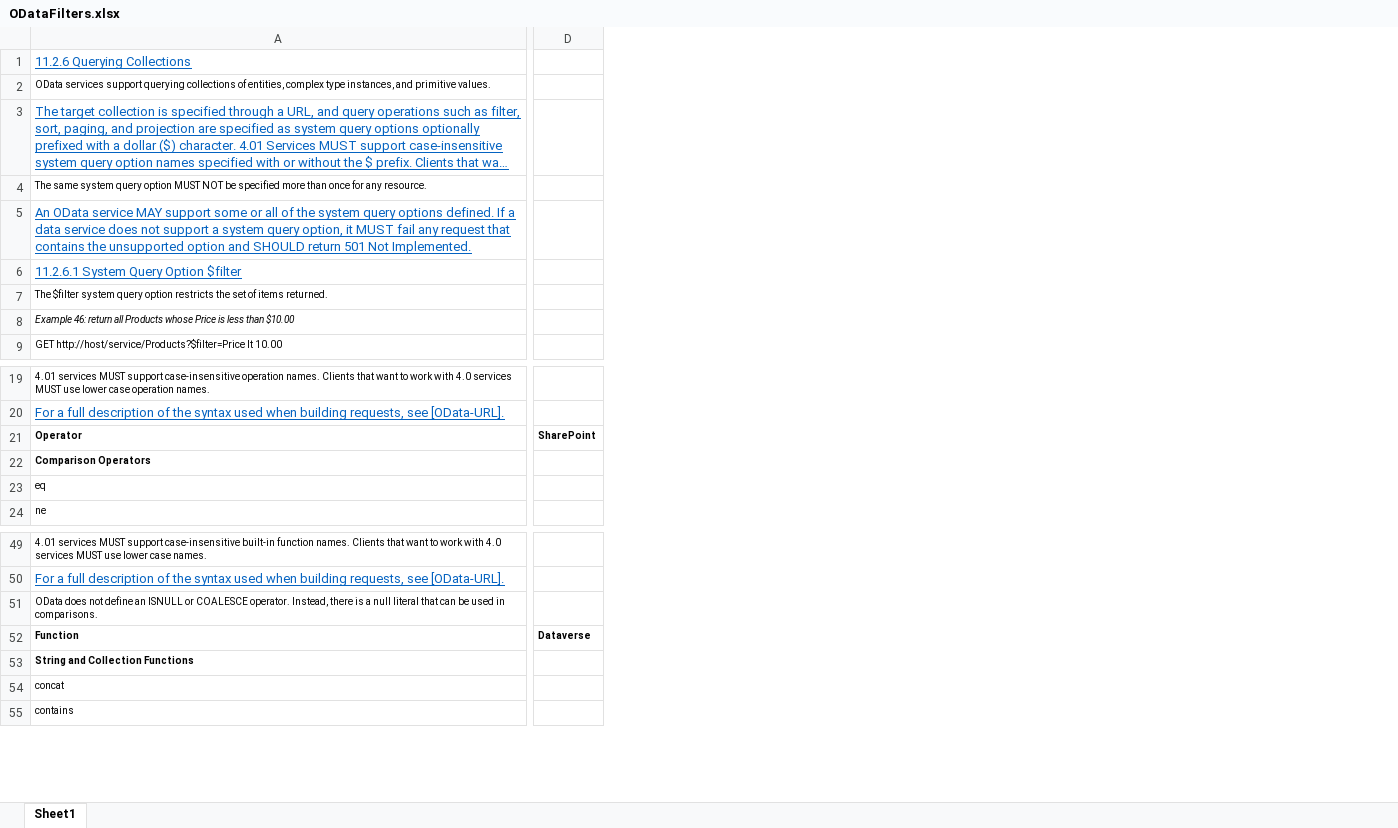
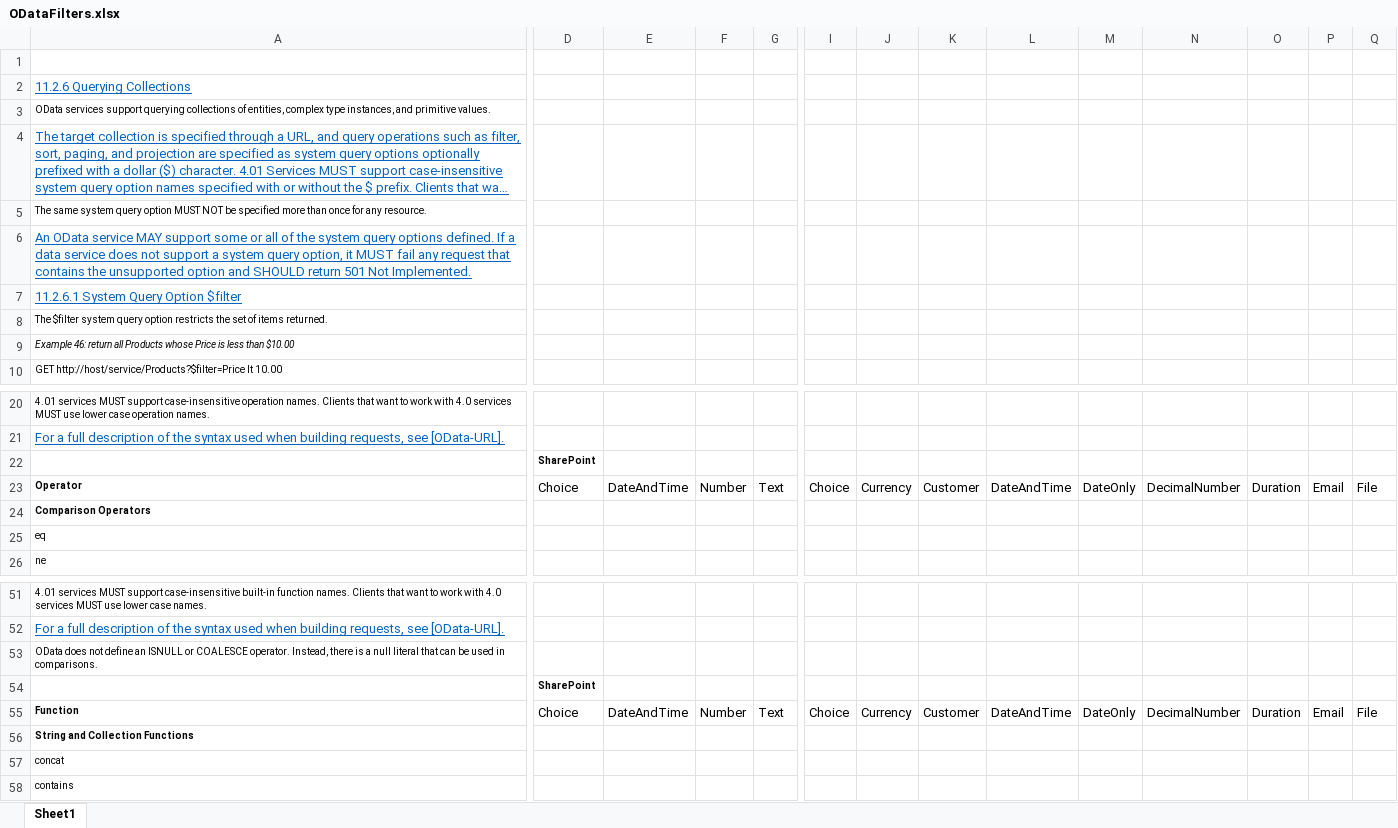
Before and after one commit to YA-androidapp/PowerPlatform-PowerAutomate-Sone, an Excel workbook: ODataFilters.xlsx, sheet Sheet1, drawn as a sheet; only a part is shown, gaps mark what is left out; long unchanged cells end in …; values as stored, in another font and other column widths than the file's, no borders; addresses are those after the commit; rows hold the shown columns only; the diff covers the shown part only; the diff names each change by its address in the sheet, - before the commit and + after, or states it on an @@ line.

Commit message:
Update ODataFilters.xlsx

```diff
--- a/ODataFilters.xlsx (sheet Sheet1)
+++ b/ODataFilters.xlsx (sheet Sheet1)
+column E, row 23: DateAndTime; row 55: DateAndTime
+column F, row 23: Number; row 55: Number
+column G, row 23: Text; row 55: Text
+column I, row 23: Choice; row 55: Choice
+column J, row 23: Currency; row 55: Currency
+column K, row 23: Customer; row 55: Customer
+column L, row 23: DateAndTime; row 55: DateAndTime
+column M, row 23: DateOnly; row 55: DateOnly
+column N, row 23: DecimalNumber; row 55: DecimalNumber
+column O, row 23: Duration; row 55: Duration
+column P, row 23: Email; row 55: Email
+column Q, row 23: File; row 55: File
+row 1: (empty)
+row 22:  | SharePoint
-D23: SharePoint
+D23: Choice
-D23 bold: on
+D23 bold: off, text size: larger
+row 54:  | SharePoint
-D55: Dataverse
+D55: Choice
-D55 bold: on
+D55 bold: off, text size: larger
```
Also changed, not shown: 14 added columns, 3 edited cells and cell formats elsewhere in this sheet.
